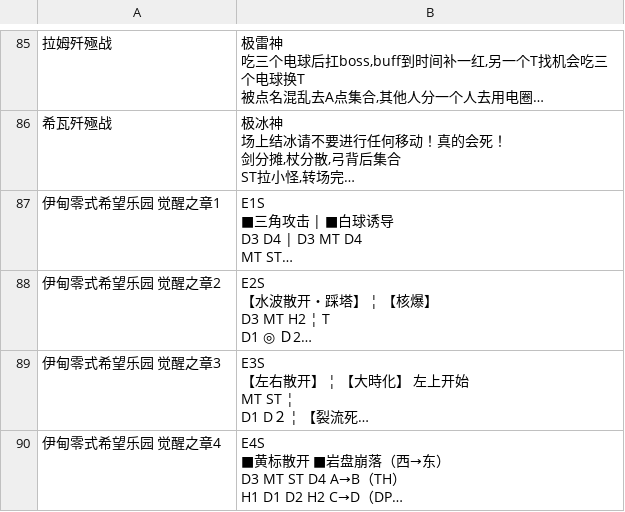
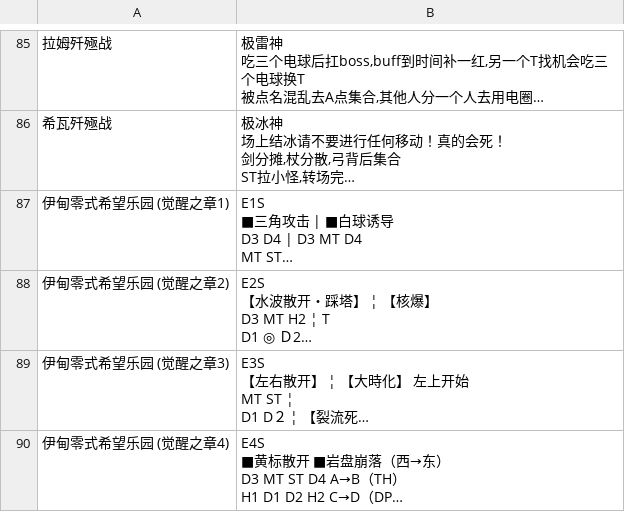
Before and after one commit to Souma-Sumire/FFXIV_Auxiliary_Tools, a CSV file: Triggernometry触发器/副本自动发宏工具/副本宏.csv, drawn as a sheet; only a part is shown, gaps mark what is left out; long unchanged cells end in …; the diff names each change by its address in the sheet, - before the commit and + after, or states it on an @@ line.

Commit message:
Update 副本宏.csv

```diff
--- a/Triggernometry触发器/副本自动发宏工具/副本宏.csv
+++ b/Triggernometry触发器/副本自动发宏工具/副本宏.csv
-A87: 伊甸零式希望乐园 觉醒之章1
+A87: 伊甸零式希望乐园 (觉醒之章1)
-A88: 伊甸零式希望乐园 觉醒之章2
+A88: 伊甸零式希望乐园 (觉醒之章2)
-A89: 伊甸零式希望乐园 觉醒之章3
+A89: 伊甸零式希望乐园 (觉醒之章3)
-A90: 伊甸零式希望乐园 觉醒之章4
+A90: 伊甸零式希望乐园 (觉醒之章4)
```
